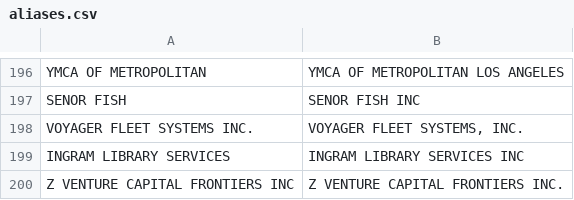
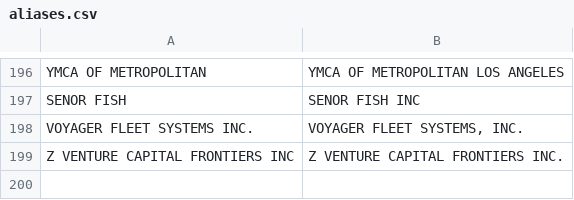
Before and after one commit to LosAngelesController/checkbook-ingest, a CSV file: aliases.csv, drawn as a sheet; only a part is shown, gaps mark what is left out; the diff names each change by its address in the sheet, - before the commit and + after, or states it on an @@ line.

Commit message:
remove dup

```diff
--- a/aliases.csv
+++ b/aliases.csv
-row 199: INGRAM LIBRARY SERVICES | INGRAM LIBRARY SERVICES INC
```
